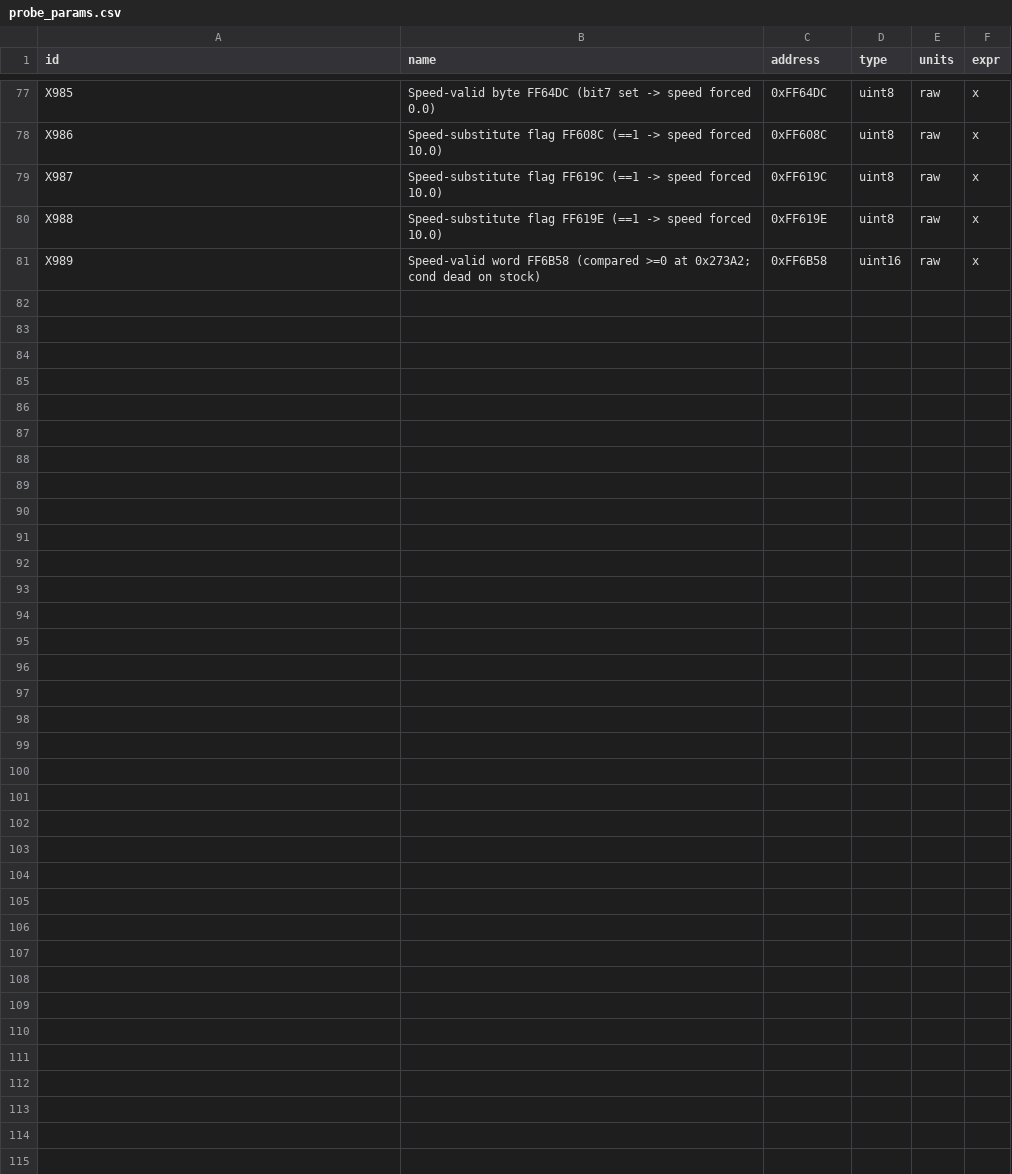
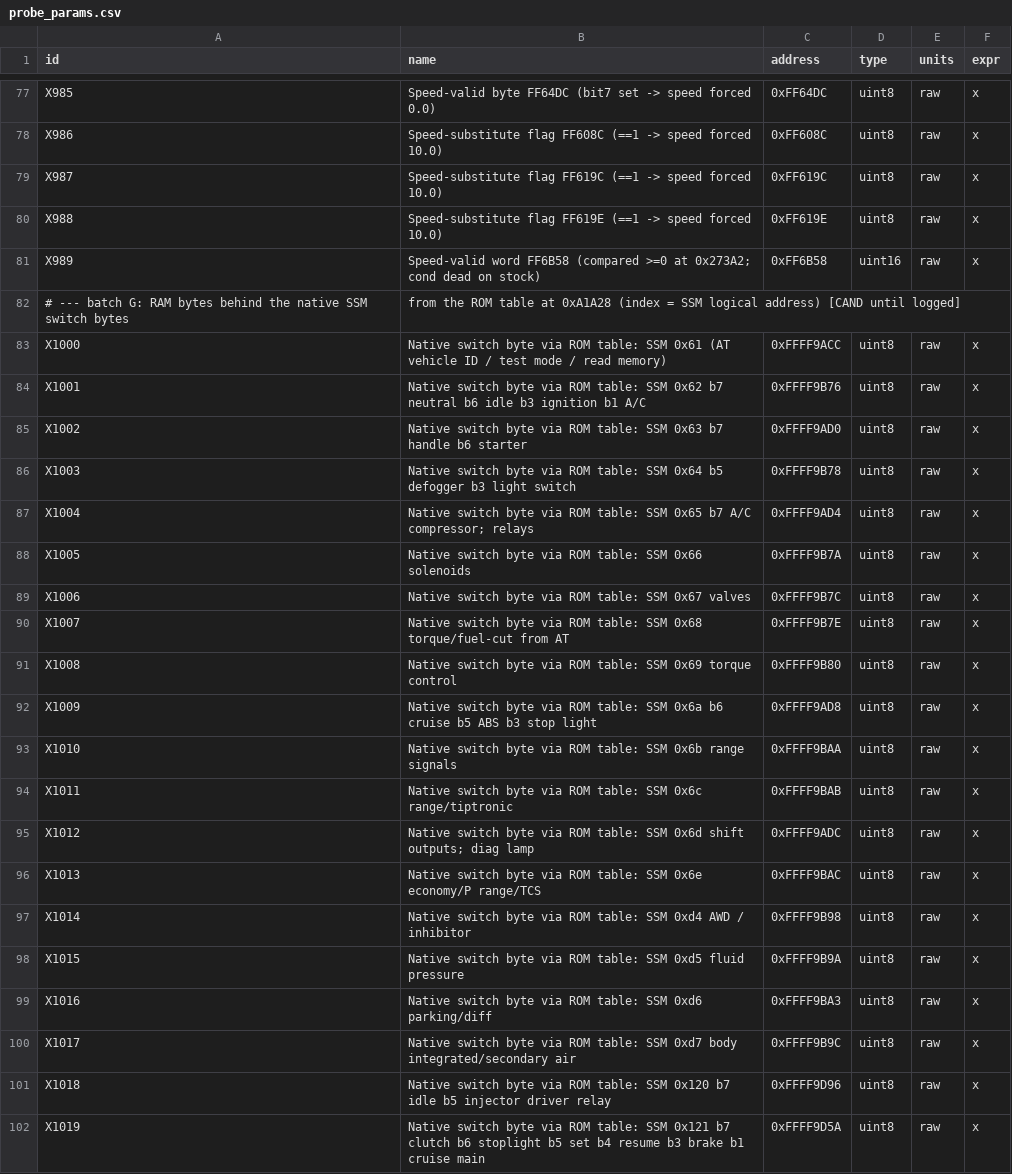
Before and after one commit to snarshmallow/RomRaider, a CSV file: tools/subaru-probe/probe_params.csv, drawn as a sheet; only a part is shown, gaps mark what is left out; the diff names each change by its address in the sheet, - before the commit and + after, or states it on an @@ line.

```diff
--- a/tools/subaru-probe/probe_params.csv
+++ b/tools/subaru-probe/probe_params.csv
+row 82: # --- batch G: RAM bytes behind the native SSM switch bytes | from the ROM table at 0xA1A28 (index = SSM logical address) [CAND until logged]
+row 83: X1000 | Native switch byte via ROM table: SSM 0x61 (AT vehicle ID / test mode / read memory) | 0xFFFF9ACC | uint8 | raw | x
+row 84: X1001 | Native switch byte via ROM table: SSM 0x62 b7 neutral b6 idle b3 ignition b1 A/C | 0xFFFF9B76 | uint8 | raw | x
+row 85: X1002 | Native switch byte via ROM table: SSM 0x63 b7 handle b6 starter | 0xFFFF9AD0 | uint8 | raw | x
+row 86: X1003 | Native switch byte via ROM table: SSM 0x64 b5 defogger b3 light switch | 0xFFFF9B78 | uint8 | raw | x
+row 87: X1004 | Native switch byte via ROM table: SSM 0x65 b7 A/C compressor; relays | 0xFFFF9AD4 | uint8 | raw | x
+row 88: X1005 | Native switch byte via ROM table: SSM 0x66 solenoids | 0xFFFF9B7A | uint8 | raw | x
+row 89: X1006 | Native switch byte via ROM table: SSM 0x67 valves | 0xFFFF9B7C | uint8 | raw | x
+row 90: X1007 | Native switch byte via ROM table: SSM 0x68 torque/fuel-cut from AT | 0xFFFF9B7E | uint8 | raw | x
+row 91: X1008 | Native switch byte via ROM table: SSM 0x69 torque control | 0xFFFF9B80 | uint8 | raw | x
+row 92: X1009 | Native switch byte via ROM table: SSM 0x6a b6 cruise b5 ABS b3 stop light | 0xFFFF9AD8 | uint8 | raw | x
+row 93: X1010 | Native switch byte via ROM table: SSM 0x6b range signals | 0xFFFF9BAA | uint8 | raw | x
+row 94: X1011 | Native switch byte via ROM table: SSM 0x6c range/tiptronic | 0xFFFF9BAB | uint8 | raw | x
+row 95: X1012 | Native switch byte via ROM table: SSM 0x6d shift outputs; diag lamp | 0xFFFF9ADC | uint8 | raw | x
+row 96: X1013 | Native switch byte via ROM table: SSM 0x6e economy/P range/TCS | 0xFFFF9BAC | uint8 | raw | x
+row 97: X1014 | Native switch byte via ROM table: SSM 0xd4 AWD / inhibitor | 0xFFFF9B98 | uint8 | raw | x
+row 98: X1015 | Native switch byte via ROM table: SSM 0xd5 fluid pressure | 0xFFFF9B9A | uint8 | raw | x
+row 99: X1016 | Native switch byte via ROM table: SSM 0xd6 parking/diff | 0xFFFF9BA3 | uint8 | raw | x
+row 100: X1017 | Native switch byte via ROM table: SSM 0xd7 body integrated/secondary air | 0xFFFF9B9C | uint8 | raw | x
+row 101: X1018 | Native switch byte via ROM table: SSM 0x120 b7 idle b5 injector driver relay | 0xFFFF9D96 | uint8 | raw | x
+row 102: X1019 | Native switch byte via ROM table: SSM 0x121 b7 clutch b6 stoplight b5 set b4 resume b3 brake b1 cruise main | 0xFFFF9D5A | uint8 | raw | x
```
Also changed, not shown: 4 other files.
